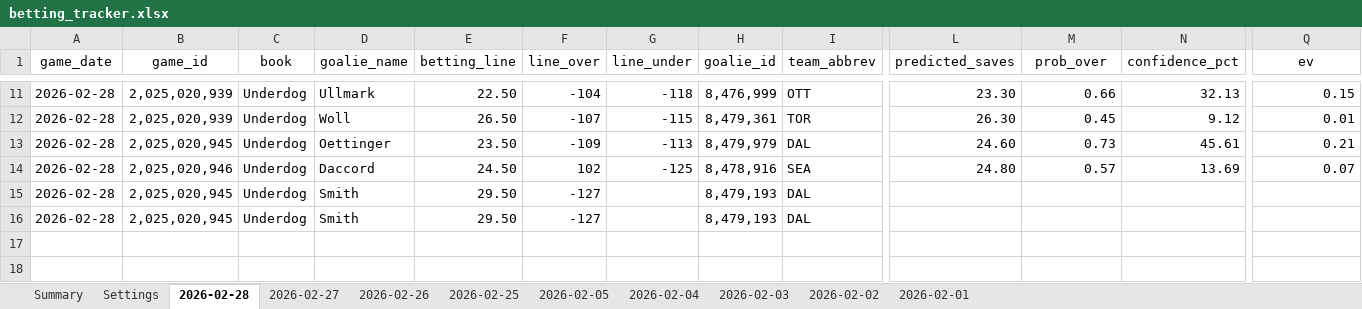
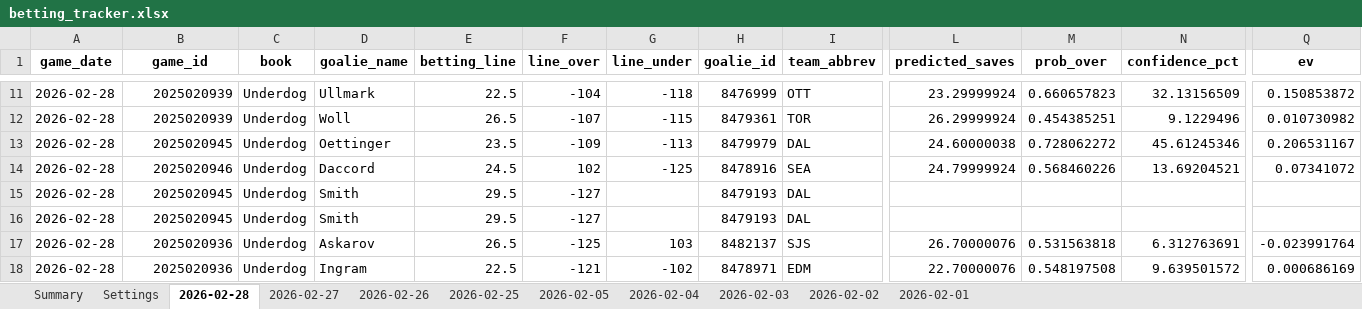
Before and after one commit to jjakemoss/saves-model-v3, an Excel workbook: betting_tracker.xlsx, sheet 2026-02-28, drawn as a sheet; only a part is shown, gaps mark what is left out; values as stored, in another font and other column widths than the file's, no borders; rows hold the shown columns only; the diff covers the shown part only; the diff names each change by its address in the sheet, - before the commit and + after, or states it on an @@ line.

Commit message:
Update betting_tracker.xlsx

```diff
--- a/betting_tracker.xlsx (sheet 2026-02-28)
+++ b/betting_tracker.xlsx (sheet 2026-02-28)
-A1:Q1 bold: off
+A1:Q1 bold: on
-B11:B12 (game_id): 2,025,020,939
+B11:B12 (game_id): 2025020939
-E11 (betting_line): 22.50
+E11 (betting_line): 22.5
-H11 (goalie_id): 8,476,999
+H11 (goalie_id): 8476999
-L11 (predicted_saves): 23.30
+L11 (predicted_saves): 23.29999924
-M11 (prob_over): 0.66
+M11 (prob_over): 0.660657823
-N11 (confidence_pct): 32.13
+N11 (confidence_pct): 32.13156509
-Q11 (ev): 0.15
+Q11 (ev): 0.150853872
-E12 (betting_line): 26.50
+E12 (betting_line): 26.5
-H12 (goalie_id): 8,479,361
+H12 (goalie_id): 8479361
-L12 (predicted_saves): 26.30
+L12 (predicted_saves): 26.29999924
-M12 (prob_over): 0.45
+M12 (prob_over): 0.454385251
-N12 (confidence_pct): 9.12
+N12 (confidence_pct): 9.1229496
-Q12 (ev): 0.01
+Q12 (ev): 0.010730982
-B13 (game_id): 2,025,020,945
+B13 (game_id): 2025020945
-E13 (betting_line): 23.50
+E13 (betting_line): 23.5
-H13 (goalie_id): 8,479,979
+H13 (goalie_id): 8479979
-L13 (predicted_saves): 24.60
+L13 (predicted_saves): 24.60000038
-M13 (prob_over): 0.73
+M13 (prob_over): 0.728062272
-N13 (confidence_pct): 45.61
+N13 (confidence_pct): 45.61245346
-Q13 (ev): 0.21
+Q13 (ev): 0.206531167
-B14 (game_id): 2,025,020,946
+B14 (game_id): 2025020946
-E14 (betting_line): 24.50
+E14 (betting_line): 24.5
-H14 (goalie_id): 8,478,916
+H14 (goalie_id): 8478916
-L14 (predicted_saves): 24.80
+L14 (predicted_saves): 24.79999924
-M14 (prob_over): 0.57
+M14 (prob_over): 0.568460226
-N14 (confidence_pct): 13.69
+N14 (confidence_pct): 13.69204521
-Q14 (ev): 0.07
+Q14 (ev): 0.07341072
-B15:B16 (game_id): 2,025,020,945
+B15:B16 (game_id): 2025020945
-E15:E16 (betting_line): 29.50
+E15:E16 (betting_line): 29.5
-H15:H16 (goalie_id): 8,479,193
+H15:H16 (goalie_id): 8479193
+row 17: 2026-02-28 | 2025020936 | Underdog | Askarov | 26.5 | -125 | 103 | 8482137 | SJS | 26.70000076 | 0.531563818 | 6.312763691 | -0.023991764
+row 18: 2026-02-28 | 2025020936 | Underdog | Ingram | 22.5 | -121 | -102 | 8478971 | EDM | 22.70000076 | 0.548197508 | 9.639501572 | 0.000686169
```
Also changed, not shown: 4 added rows, 62 edited cells and cell formats elsewhere in this sheet.
